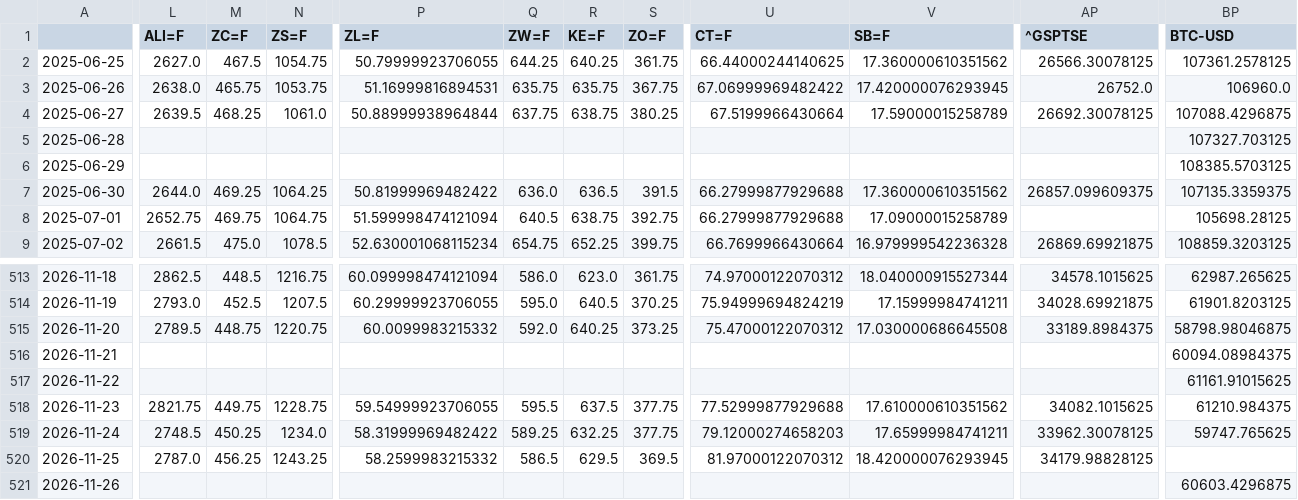
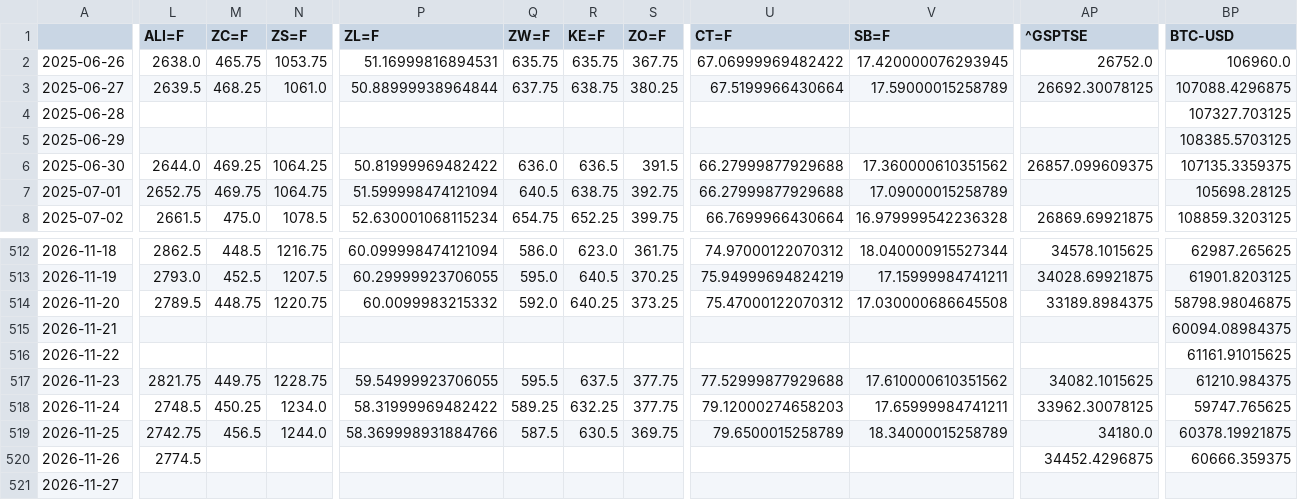
Before and after one commit to BMR-Com/Brazil--trade, a CSV file: data/markets/closes.csv, drawn as a sheet; only a part is shown, gaps mark what is left out; removed rows and columns are numbered as before the commit, all else as after; rows hold the shown columns only; the diff covers the shown part only; the diff names each change by its address in the sheet, - before the commit and + after, or states it on an @@ line.

Commit message:
markets: snapshot 2026-11-26 15:08 ET

```diff
--- a/data/markets/closes.csv
+++ b/data/markets/closes.csv
-row 2: 2025-06-25 | 2627.0 | 467.5 | 1054.75 | 50.79999923706055 | 644.25 | 640.25 | 361.75 | 66.44000244140625 | 17.360000610351562 | 26566.30078125 | 107361.2578125
-L519 (ALI=F): 2787.0
+L519 (ALI=F): 2742.75
-M519 (ZC=F): 456.25
+M519 (ZC=F): 456.5
-N519 (ZS=F): 1243.25
+N519 (ZS=F): 1244.0
-P519 (ZL=F): 58.2599983215332
+P519 (ZL=F): 58.369998931884766
-Q519 (ZW=F): 586.5
+Q519 (ZW=F): 587.5
-R519 (KE=F): 629.5
+R519 (KE=F): 630.5
-S519 (ZO=F): 369.5
+S519 (ZO=F): 369.75
-U519 (CT=F): 81.97000122070312
+U519 (CT=F): 79.6500015258789
-V519 (SB=F): 18.420000076293945
+V519 (SB=F): 18.34000015258789
-AP519 (^GSPTSE): 34179.98828125
+AP519 (^GSPTSE): 34180.0
-BP519 (BTC-USD): (empty)
+BP519 (BTC-USD): 60378.19921875
-row 521: 2026-11-26 |  |  |  |  |  |  |  |  |  |  | 60603.4296875
+row 520: 2026-11-26 | 2774.5 |  |  |  |  |  |  |  |  | 34452.4296875 | 60666.359375
+row 521: 2026-11-27
```
Also changed, not shown: 13 edited cells elsewhere in this file, 4 other files.
